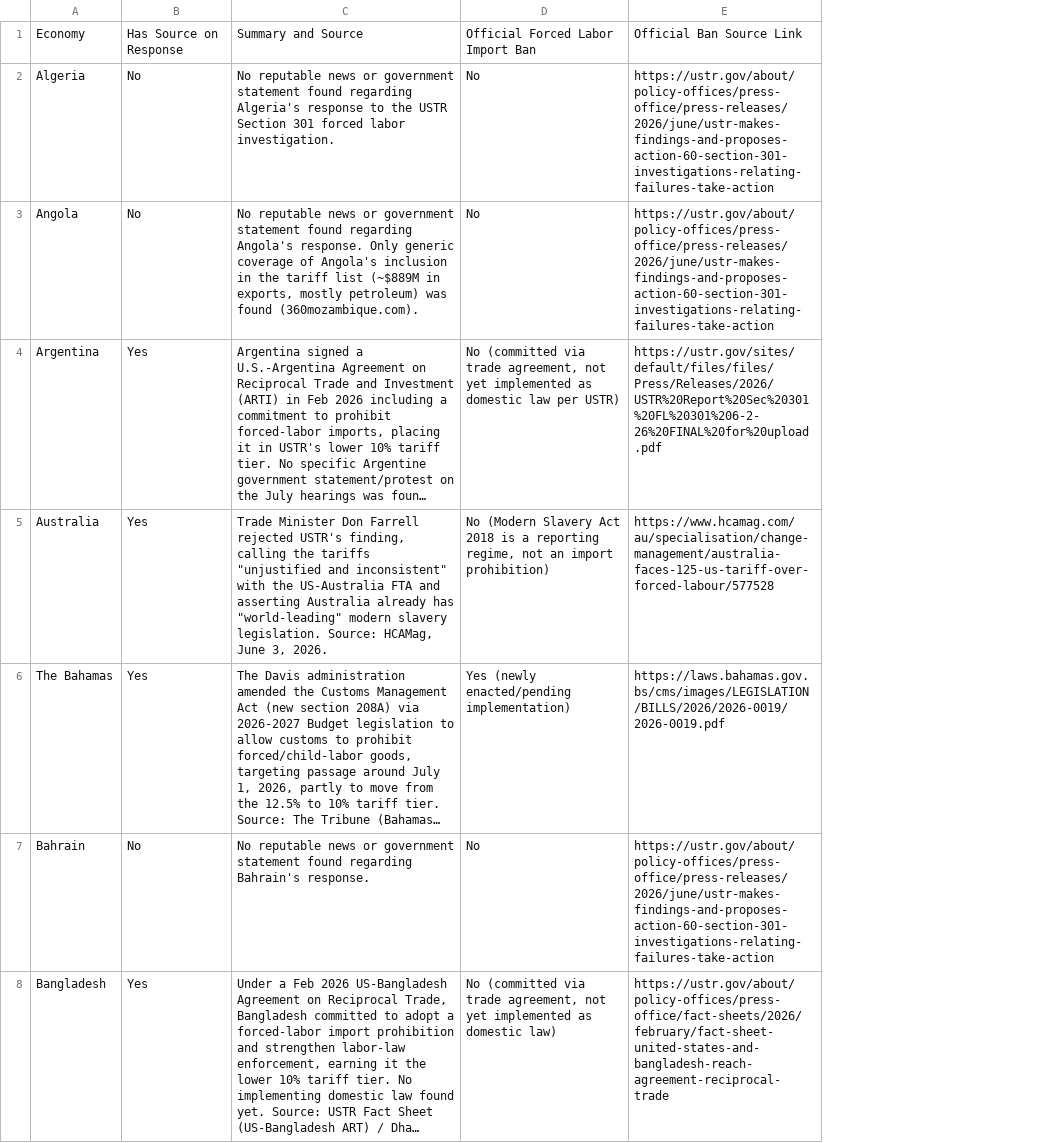
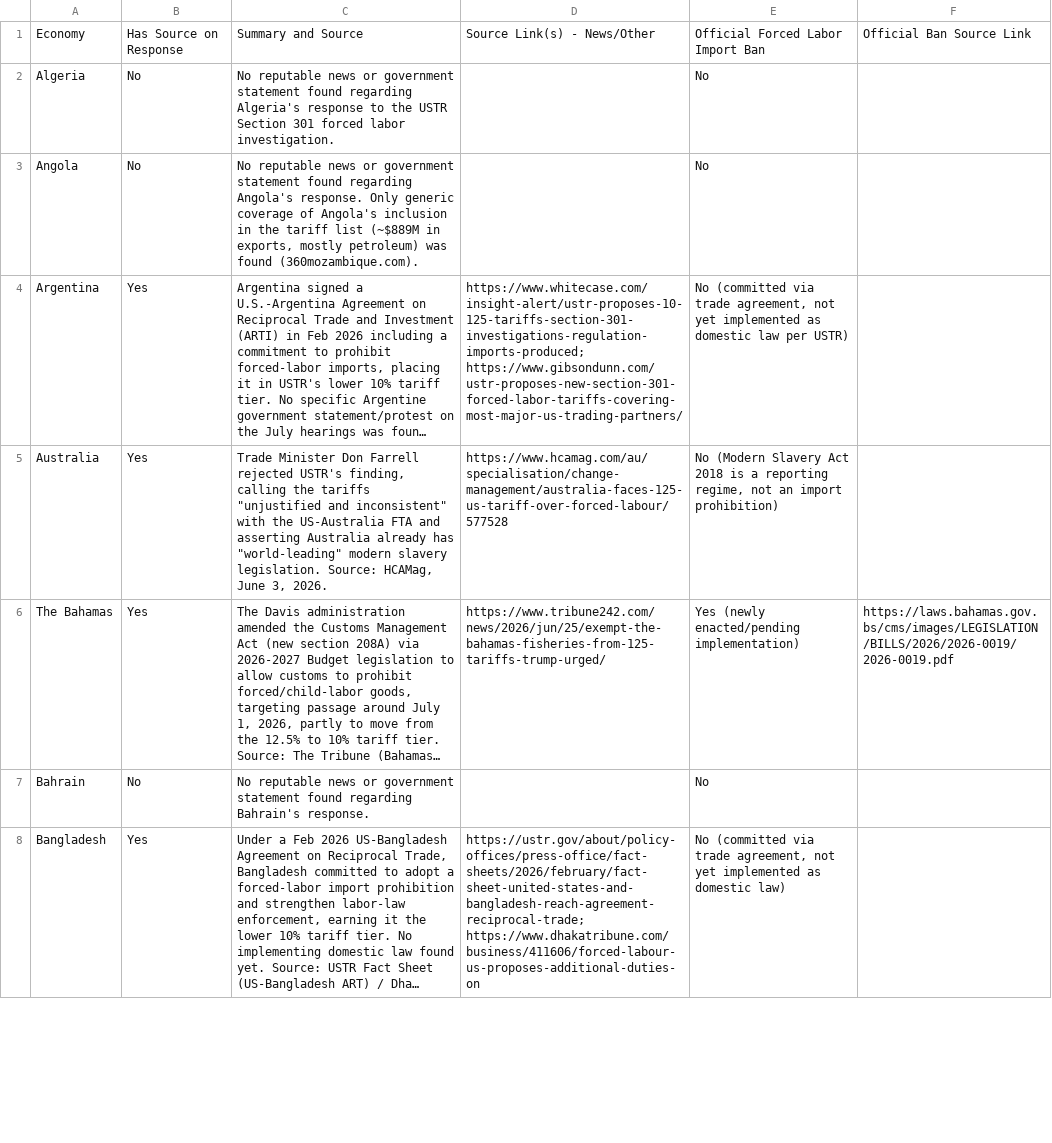
Before and after one commit to arifshehab/test-repo, a CSV file: section_301_forced_labor_tracker.csv, drawn as a sheet; only a part is shown; long unchanged cells end in …; addresses are those after the commit; the diff covers the shown part only; the diff names each change by its address in the sheet, - before the commit and + after, or states it on an @@ line.

```diff
--- a/section_301_forced_labor_tracker.csv
+++ b/section_301_forced_labor_tracker.csv
+column D, rows 1-8: Source Link(s) - News/Other |  |  | https://www.whitecase.com/insight-alert/ustr-proposes-10-125-tariffs-section-301-investigations-regulation-imports-produced; https://www.gibsondunn.com/ustr-proposes-new-section-301-forced-labor-tariffs-covering-most-major-us-trading-partners/ | https://www.hcamag.com/au/specialisation/change-management/australia-faces-125-us-tariff-over-forced-labour/577528 | https://www.tribune242.com/news/2026/jun/25/exempt-the-bahamas-fisheries-from-125-tariffs-trump-urged/ |  | https://ustr.gov/about/policy-offices/press-office/fact-sheets/2026/february/fact-sheet-united-states-and-bangladesh-reach-agreement-reciprocal-trade; https://www.dhakatribune.com/business/411606/forced-labour-us-proposes-additional-duties-on
-F2:F3: https://ustr.gov/about/policy-offices/press-office/press-releases/2026/june/ustr-makes-findings-and-proposes-action-60-section-301-investigations-relating-failures-take-action
+F2:F3: (empty)
-F4: https://ustr.gov/sites/default/files/files/Press/Releases/2026/USTR%20Report%20Sec%20301%20FL%20301%206-2-26%20FINAL%20for%20upload.pdf
+F4: (empty)
-F5: https://www.hcamag.com/au/specialisation/change-management/australia-faces-125-us-tariff-over-forced-labour/577528
+F5: (empty)
-F7: https://ustr.gov/about/policy-offices/press-office/press-releases/2026/june/ustr-makes-findings-and-proposes-action-60-section-301-investigations-relating-failures-take-action
+F7: (empty)
-F8: https://ustr.gov/about/policy-offices/press-office/fact-sheets/2026/february/fact-sheet-united-states-and-bangladesh-reach-agreement-reciprocal-trade
+F8: (empty)
```
Also changed, not shown: 43 edited cells elsewhere in this file.
